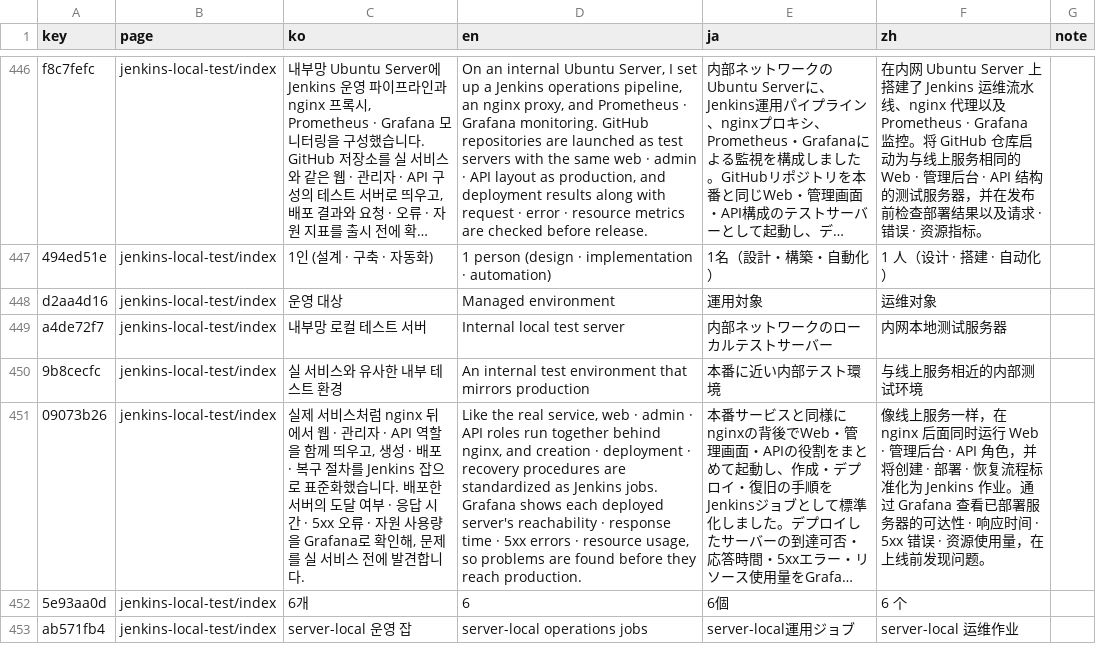
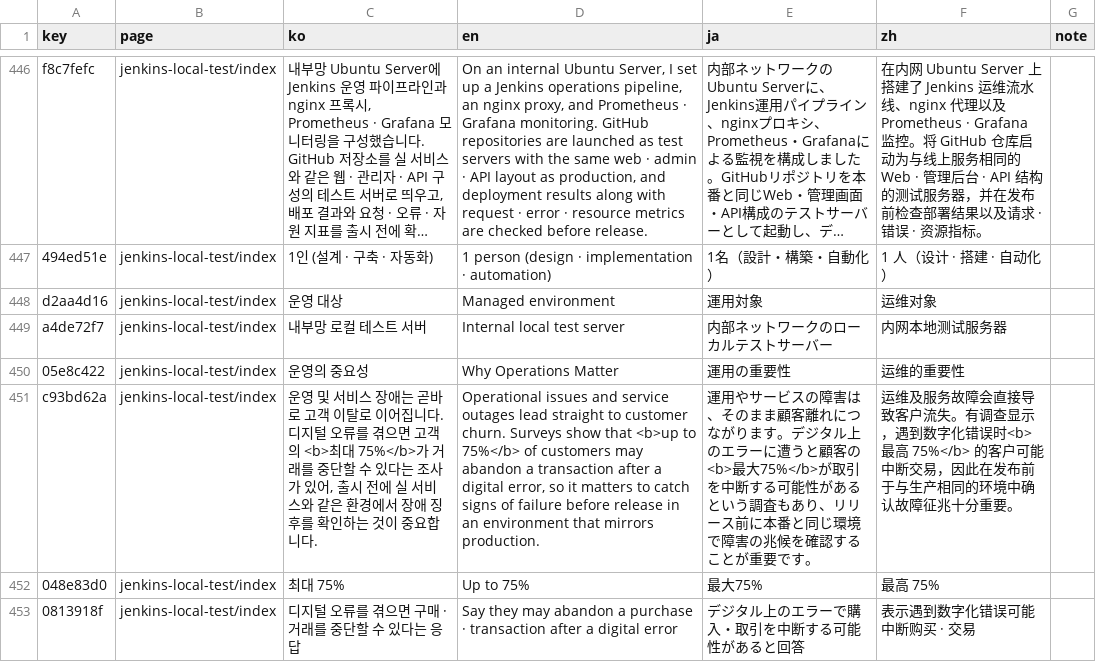
Before and after one commit to DongHyeon9/portfolio, a CSV file: i18n/strings.csv, drawn as a sheet; only a part is shown, gaps mark what is left out; the shorter side is filled out with more unchanged rows; long unchanged cells end in …; the diff covers the shown part only; the diff names each change by its address in the sheet, - before the commit and + after, or states it on an @@ line.

```diff
--- a/i18n/strings.csv
+++ b/i18n/strings.csv
+row 450: 05e8c422 | jenkins-local-test/index | 운영의 중요성 | Why Operations Matter | 運用の重要性 | 运维的重要性
+row 451: c93bd62a | jenkins-local-test/index | 운영 및 서비스 장애는 곧바로 고객 이탈로 이어집니다. 디지털 오류를 겪으면 고객의 <b>최대 75%</b>가 거래를 중단할 수 있다는 조사가 있어, 출시 전에 실 서비스와 같은 환경에서 장애 징후를 확인하는 것이 중요합니다. | Operational issues and service outages lead straight to customer churn. Surveys show that <b>up to 75%</b> of customers may abandon a transaction after a digital error, so it matters to catch signs of failure before release in an environment that mirrors production. | 運用やサービスの障害は、そのまま顧客離れにつながります。デジタル上のエラーに遭うと顧客の<b>最大75%</b>が取引を中断する可能性があるという調査もあり、リリース前に本番と同じ環境で障害の兆候を確認することが重要です。 | 运维及服务故障会直接导致客户流失。有调查显示，遇到数字化错误时<b>最高 75%</b> 的客户可能中断交易，因此在发布前于与生产相同的环境中确认故障征兆十分重要。
+row 452: 048e83d0 | jenkins-local-test/index | 최대 75% | Up to 75% | 最大75% | 最高 75%
+row 453: 0813918f | jenkins-local-test/index | 디지털 오류를 겪으면 구매 · 거래를 중단할 수 있다는 응답 | Say they may abandon a purchase · transaction after a digital error | デジタル上のエラーで購入・取引を中断する可能性があると回答 | 表示遇到数字化错误可能中断购买 · 交易
```
Also changed, not shown: 5 added rows, 5 removed rows and 2 edited cells elsewhere in this file, 1 other file.
